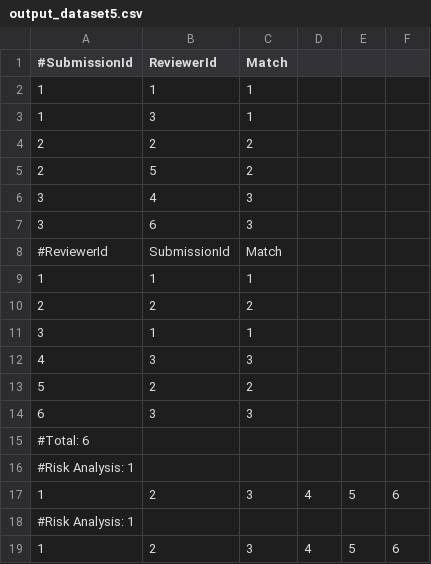
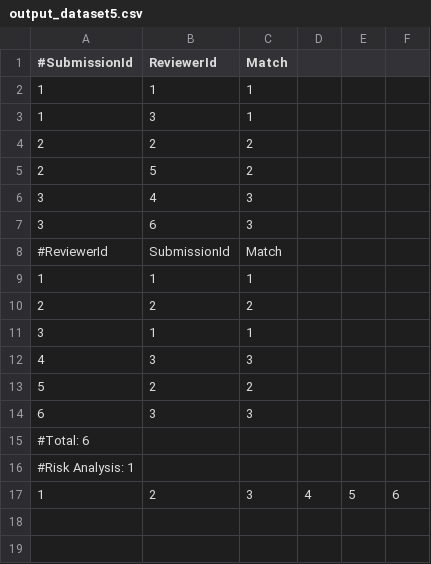
Before and after one commit to martim1705/DA-25-26-T2, a CSV file: output/output_dataset5.csv, drawn as a sheet; the diff names each change by its address in the sheet, - before the commit and + after, or states it on an @@ line.

Commit message:
Fixed the Domain Matching issue

```diff
--- a/output/output_dataset5.csv
+++ b/output/output_dataset5.csv
-row 18: #Risk Analysis: 1
-row 19: 1 | 2 | 3 | 4 | 5 | 6
```
Also changed, not shown: 2 other files.
